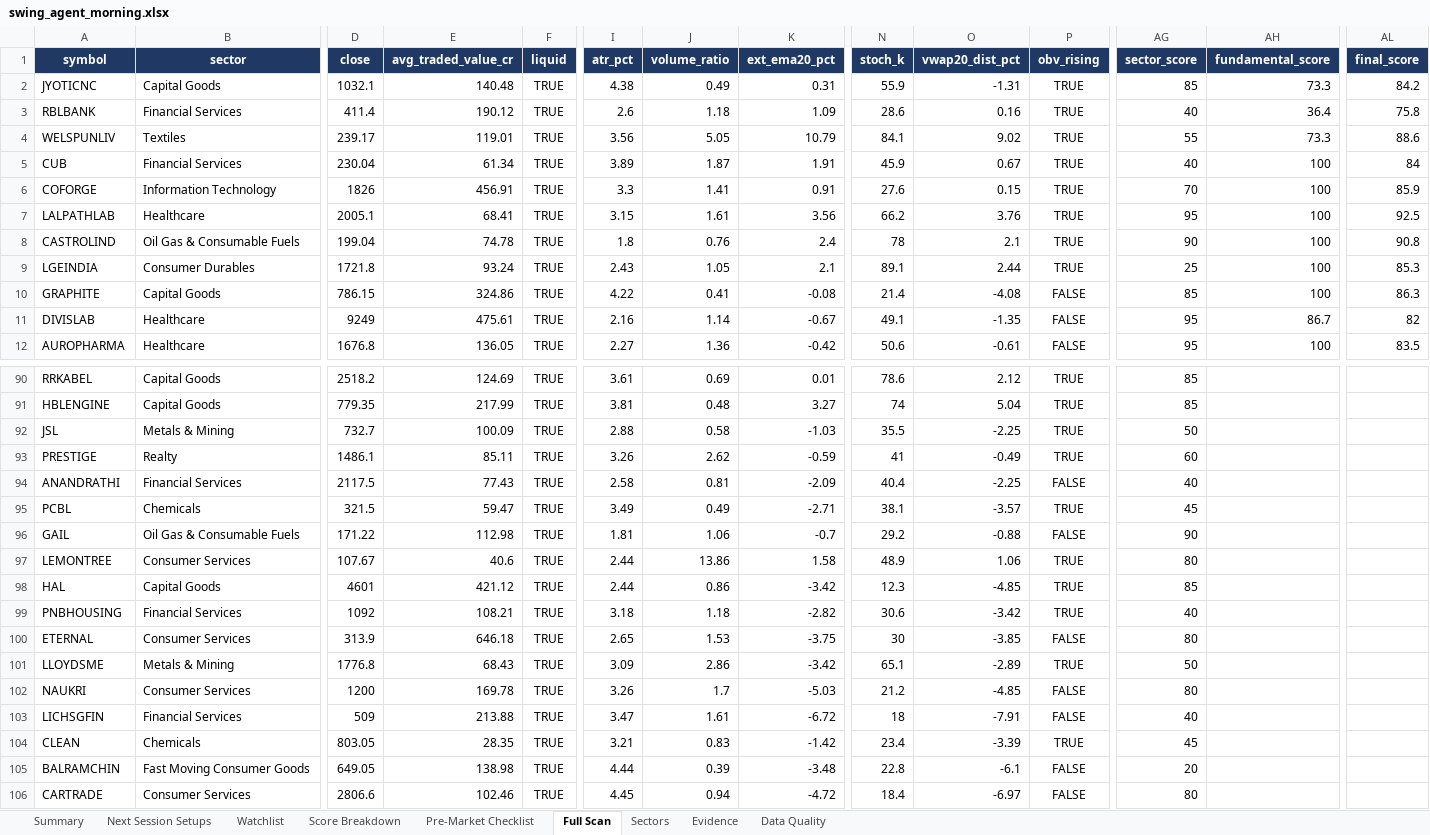
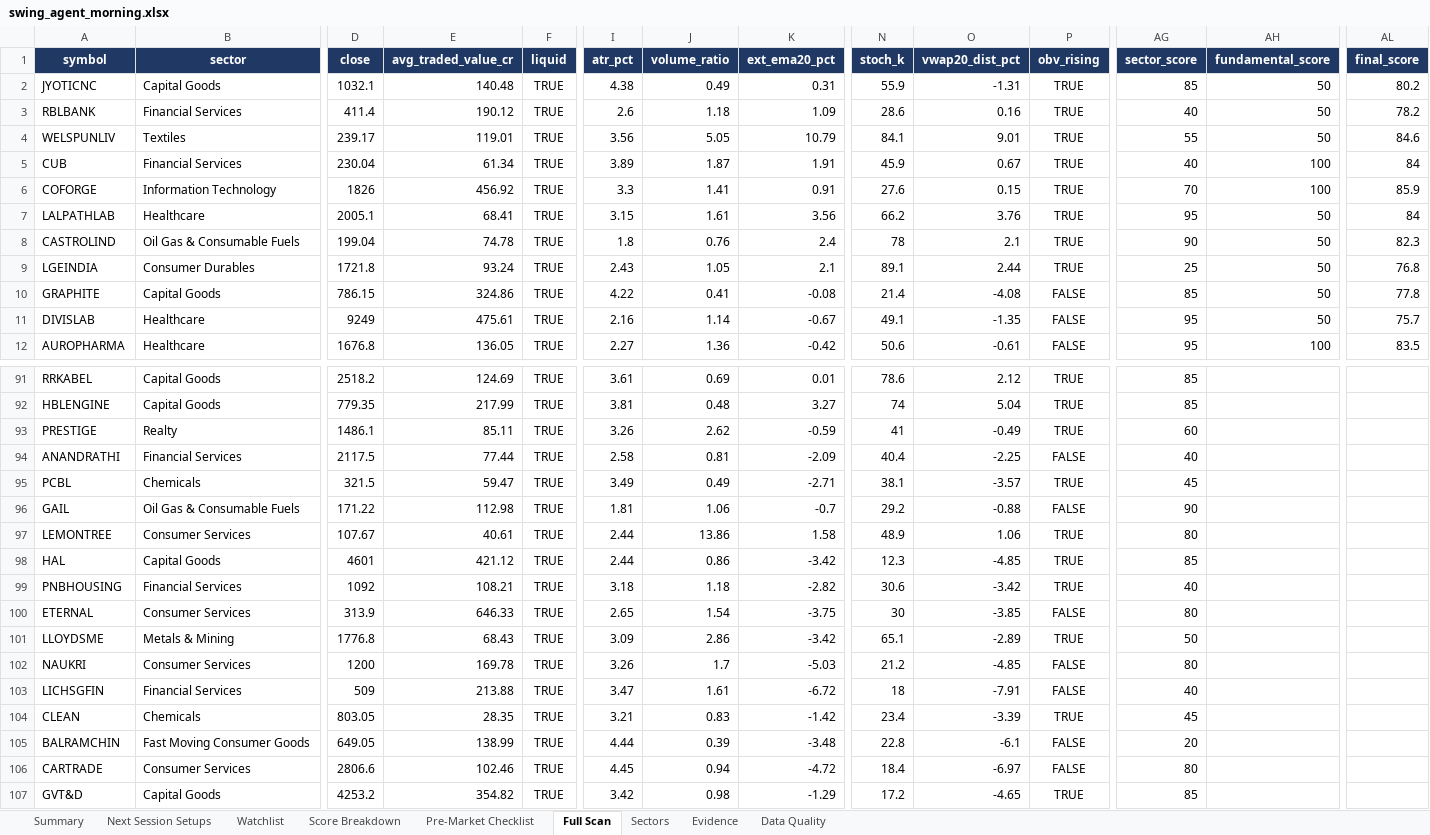
Before and after one commit to KGR1516/srikanth-swing-trade-agent, an Excel workbook: data/output/history/2026-10-01/swing_agent_morning.xlsx, sheet Full Scan, drawn as a sheet; only a part is shown, gaps mark what is left out; the shorter side is filled out with more unchanged rows; values as stored, in another font and other column widths than the file's, no borders; conditional formats not drawn; removed rows and columns are numbered as before the commit, all else as after; rows hold the shown columns only; the diff covers the shown part only; the diff names each change by its address in the sheet, - before the commit and + after, or states it on an @@ line.

```diff
--- a/data/output/history/2026-10-01/swing_agent_morning.xlsx (sheet Full Scan)
+++ b/data/output/history/2026-10-01/swing_agent_morning.xlsx (sheet Full Scan)
-AH2 (fundamental_score): 73.3
+AH2 (fundamental_score): 50
-AL2 (final_score): 84.2
+AL2 (final_score): 80.2
-AH3 (fundamental_score): 36.4
+AH3 (fundamental_score): 50
-AL3 (final_score): 75.8
+AL3 (final_score): 78.2
-O4 (vwap20_dist_pct): 9.02
+O4 (vwap20_dist_pct): 9.01
-AH4 (fundamental_score): 73.3
+AH4 (fundamental_score): 50
-AL4 (final_score): 88.6
+AL4 (final_score): 84.6
-E6 (avg_traded_value_cr): 456.91
+E6 (avg_traded_value_cr): 456.92
-AH7:AH10 (fundamental_score): 100
+AH7:AH10 (fundamental_score): 50
-AL7 (final_score): 92.5
+AL7 (final_score): 84
-AL8 (final_score): 90.8
+AL8 (final_score): 82.3
-AL9 (final_score): 85.3
+AL9 (final_score): 76.8
-AL10 (final_score): 86.3
+AL10 (final_score): 77.8
-AH11 (fundamental_score): 86.7
+AH11 (fundamental_score): 50
-AL11 (final_score): 82
+AL11 (final_score): 75.7
-row 92: JSL | Metals & Mining | 732.7 | 100.09 | TRUE | 2.88 | 0.58 | -1.03 | 35.5 | -2.25 | TRUE | 50
-E94 (avg_traded_value_cr): 77.43
+E94 (avg_traded_value_cr): 77.44
-E97 (avg_traded_value_cr): 40.6
+E97 (avg_traded_value_cr): 40.61
-E100 (avg_traded_value_cr): 646.18
+E100 (avg_traded_value_cr): 646.33
-J100 (volume_ratio): 1.53
+J100 (volume_ratio): 1.54
-E105 (avg_traded_value_cr): 138.98
+E105 (avg_traded_value_cr): 138.99
```
Also changed, not shown: 4 added rows, 3 removed rows and 116 edited cells elsewhere in this sheet, sheet Evidence, sheet Data Quality, sheet Score Breakdown, sheet Watchlist, sheet Summary, 4 other files.
